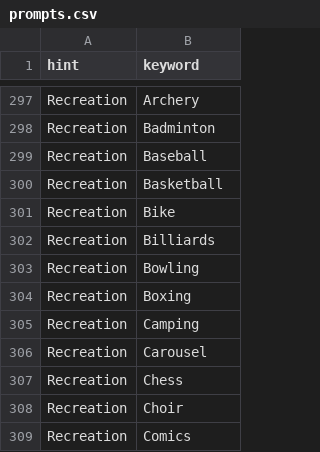
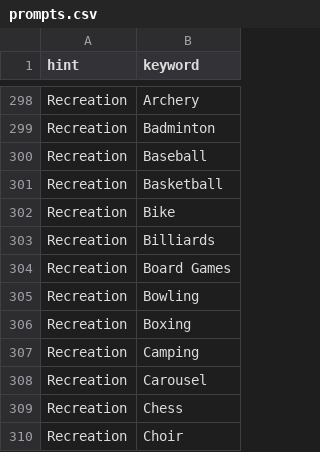
Before and after one commit to GMc14/fao, a CSV file: src/server/prompts/prompts.csv, drawn as a sheet; only a part is shown, gaps mark what is left out; the shorter side is filled out with more unchanged rows; the diff covers the shown part only; the diff names each change by its address in the sheet, - before the commit and + after, or states it on an @@ line.

```diff
--- a/src/server/prompts/prompts.csv
+++ b/src/server/prompts/prompts.csv
+row 304: Recreation | Board Games
```
Also changed, not shown: 31 added rows elsewhere in this file.
